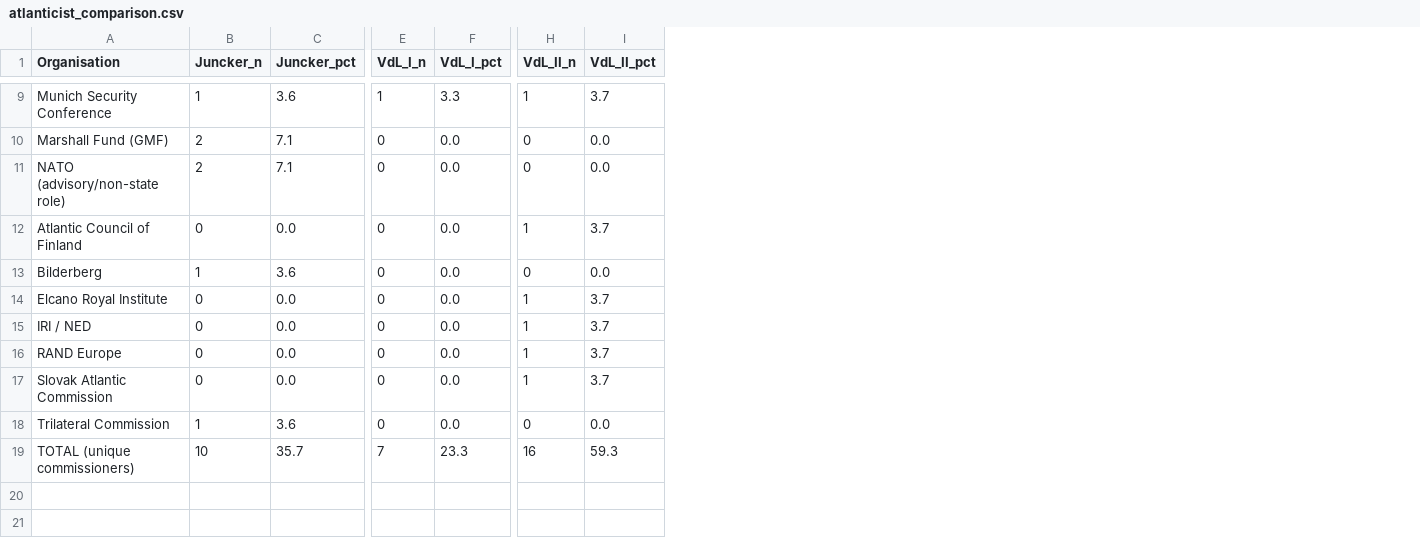
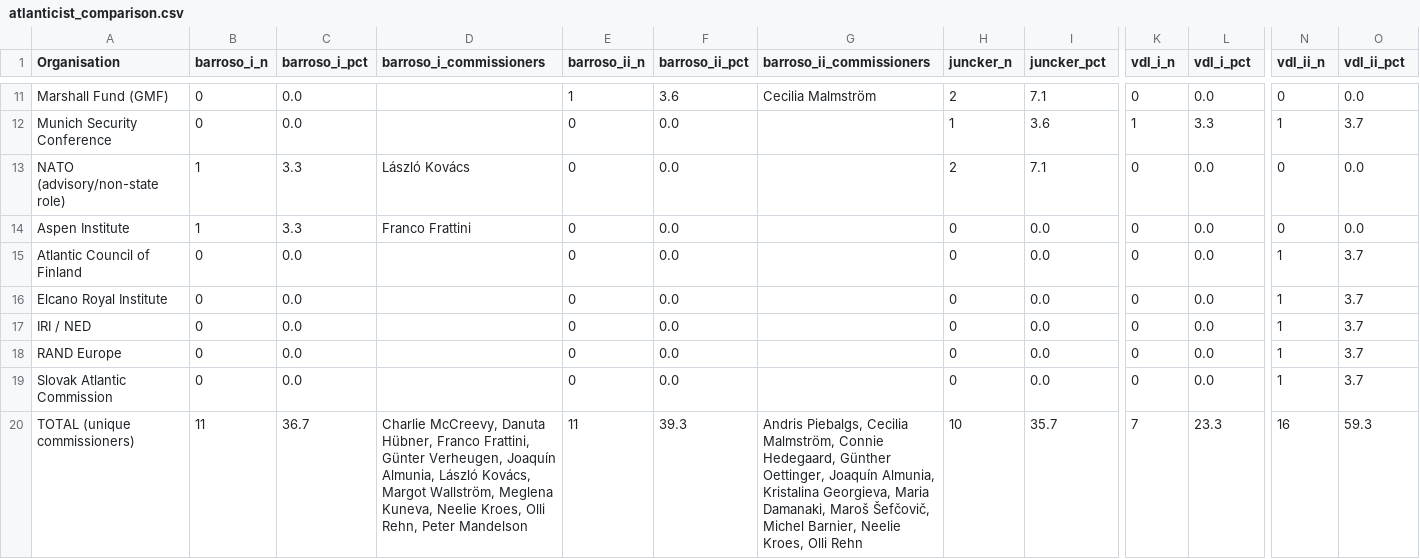
Before and after one commit to GavinMendelGleason/euro-sdt, a CSV file: atlanticist_comparison.csv, drawn as a sheet; only a part is shown, gaps mark what is left out; addresses are those after the commit; rows hold the shown columns only; the diff covers the shown part only; the diff names each change by its address in the sheet, - before the commit and + after, or states it on an @@ line.

Commit message:
Add Barroso I & II data and expand Atlanticist comparison to five commissions
Datasets:
- commission_barroso_i_2004_2009.csv: 30 commissioners
- commission_barroso_i_2004_2009_cv_data.csv: Wikidata CVs 27/30
- commission_barroso_ii_2010_2014.csv: 28 commissioners
- commission_barroso_ii_2010_2014_cv_data.csv: Wikidata CVs 26/28

Atlanticist analysis (Wikipedia text search):
- Barroso I:  11/30 (36.7%) with ≥1 Atlanticist connection
- Barroso II: 11/28 (39.3%)
- Juncker:    10/28 (35.7%)
- VdL I:       7/30 (23.3%)  [likely undercount — no declarations]
- VdL II:     16/27 (59.3%)  [declarations + Wikipedia]

Most connected across all commissions:
  Malmström (10), Georgieva (8), Almunia (7), Mogherini (6)

WIKI.md updated with datasets 13-16 and full five-commission summary table

```diff
--- a/atlanticist_comparison.csv
+++ b/atlanticist_comparison.csv
+column B (barroso_i_n), rows 12-13: 0 | 1; rows 15-20: 0 | 0 | 0 | 0 | 0 | 11
+column C (barroso_i_pct), rows 12-13: 0.0 | 3.3; rows 15-20: 0.0 | 0.0 | 0.0 | 0.0 | 0.0 | 36.7
+column D (barroso_i_commissioners), row 13: László Kovács; row 20: Charlie McCreevy, Danuta Hübner, Franco Frattini, Günter Verheugen, Joaquín Almunia, László Kovács, Margot Wallström, Meglena Kuneva, Neelie Kroes, Olli Rehn, Peter Mandelson
+column E (barroso_ii_n), rows 12-13: 0 | 0; rows 15-20: 0 | 0 | 0 | 0 | 0 | 11
+column F (barroso_ii_pct), rows 12-13: 0.0 | 0.0; rows 15-20: 0.0 | 0.0 | 0.0 | 0.0 | 0.0 | 39.3
+column G (barroso_ii_commissioners), row 20: Andris Piebalgs, Cecilia Malmström, Connie Hedegaard, Günther Oettinger, Joaquín Almunia, Kristalina Georgieva, Maria Damanaki, Maroš Šefčovič, Michel Barnier, Neelie Kroes, Olli Rehn
-H1: Juncker_n
+H1: juncker_n
-I1: Juncker_pct
+I1: juncker_pct
-K1: VdL_I_n
+K1: vdl_i_n
-L1: VdL_I_pct
+L1: vdl_i_pct
-N1: VdL_II_n
+N1: vdl_ii_n
-O1: VdL_II_pct
+O1: vdl_ii_pct
@@ row 10 moved to row 11: Marshall Fund (GMF) @@
+row 14: Aspen Institute | 1 | 3.3 | Franco Frattini | 0 | 0.0 |  | 0 | 0.0 | 0 | 0.0 | 0 | 0.0
@@ row 13 moved to row 6: Bilderberg @@
@@ row 18 moved to row 9: Trilateral Commission @@
```
Also changed, not shown: 2 moved rows and 3 edited cells elsewhere in this file, 8 other files.
